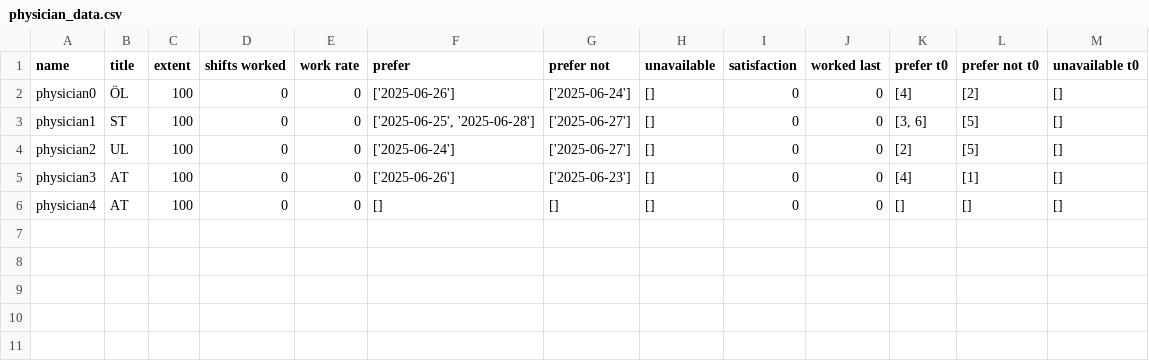
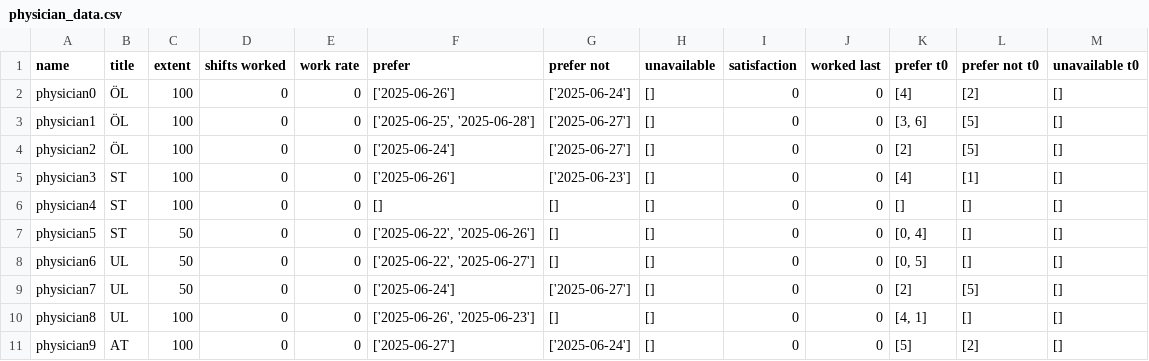
Before and after one commit to larssonnathalie/QMaxH-Cap, a CSV file: data/intermediate/physician_data.csv, drawn as a sheet.

```diff
--- a/data/intermediate/physician_data.csv
+++ b/data/intermediate/physician_data.csv
@@ -2,5 +2,10 @@ name,title,extent,shifts worked,work rate,prefer,prefer not,unavailable,satisfac
 physician0,ÖL,100,0,0,['2025-06-26'],['2025-06-24'],[],0,0,[4],[2],[]
-physician1,ST,100,0,0,"['2025-06-25', '2025-06-28']",['2025-06-27'],[],0,0,"[3, 6]",[5],[]
-physician2,UL,100,0,0,['2025-06-24'],['2025-06-27'],[],0,0,[2],[5],[]
-physician3,AT,100,0,0,['2025-06-26'],['2025-06-23'],[],0,0,[4],[1],[]
-physician4,AT,100,0,0,[],[],[],0,0,[],[],[]
+physician1,ÖL,100,0,0,"['2025-06-25', '2025-06-28']",['2025-06-27'],[],0,0,"[3, 6]",[5],[]
+physician2,ÖL,100,0,0,['2025-06-24'],['2025-06-27'],[],0,0,[2],[5],[]
+physician3,ST,100,0,0,['2025-06-26'],['2025-06-23'],[],0,0,[4],[1],[]
+physician4,ST,100,0,0,[],[],[],0,0,[],[],[]
+physician5,ST,50,0,0,"['2025-06-22', '2025-06-26']",[],[],0,0,"[0, 4]",[],[]
+physician6,UL,50,0,0,"['2025-06-22', '2025-06-27']",[],[],0,0,"[0, 5]",[],[]
+physician7,UL,50,0,0,['2025-06-24'],['2025-06-27'],[],0,0,[2],[5],[]
+physician8,UL,100,0,0,"['2025-06-26', '2025-06-23']",[],[],0,0,"[4, 1]",[],[]
+physician9,AT,100,0,0,['2025-06-27'],['2025-06-24'],[],0,0,[5],[2],[]
```
Also changed, not shown: data/intermediate/shift many t/shift_data_t0.csv, data/intermediate/shift_data_all_t.csv, 40 other files.
